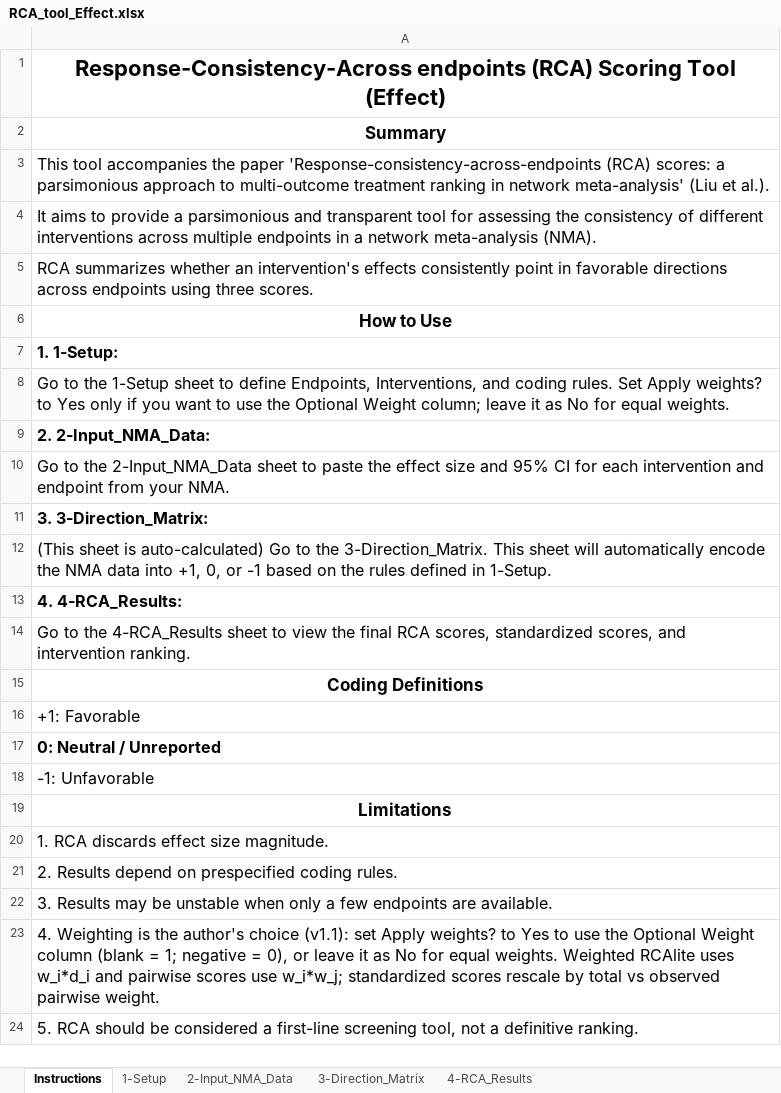
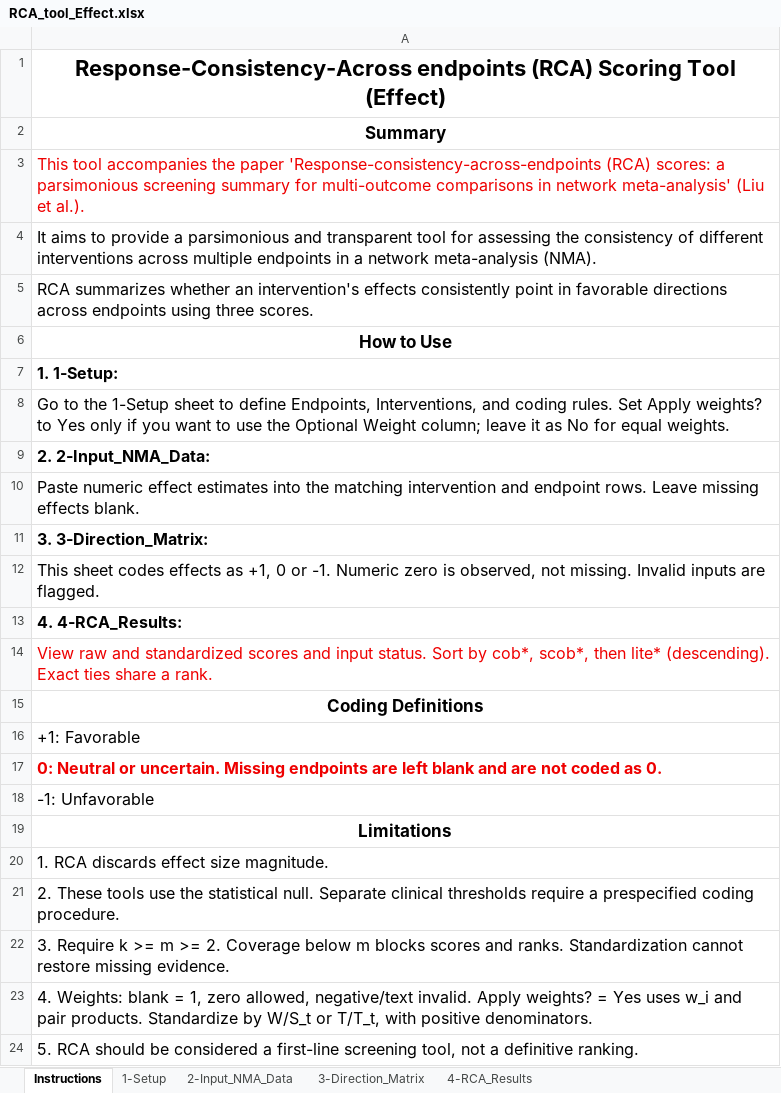
Before and after one commit to Liuyanggggg/RCA-score-calculator, an Excel workbook: RCA_tool_Effect.xlsx, sheet Instructions, drawn as a sheet; values as stored, in another font and other column widths than the file's, no borders; the diff names each change by its address in the sheet, - before the commit and + after, or states it on an @@ line.

```diff
--- a/RCA_tool_Effect.xlsx (sheet Instructions)
+++ b/RCA_tool_Effect.xlsx (sheet Instructions)
-A3: …a parsimonious approach to multi-outcome treatment ranking in network…
+A3: …a parsimonious screening summary for multi-outcome comparisons in network…
-A3 text colour: black
+A3 text colour: #EE0000
-A10: Go to the 2-Input_NMA_Data sheet to paste the effect size and 95% CI for each intervention and endpoint from your NMA.
+A10: Paste numeric effect estimates into the matching intervention and endpoint rows. Leave missing effects blank.
-A12: (This sheet is auto-calculated) Go to the 3-Direction_Matrix. This sheet will automatically encode the NMA data into +1, 0, or -1 based on the rules defined in 1-Setup.
+A12: This sheet codes effects as +1, 0 or -1. Numeric zero is observed, not missing. Invalid inputs are flagged.
-A14: Go to the 4-RCA_Results sheet to view the final RCA scores, standardized scores, and intervention ranking.
+A14: View raw and standardized scores and input status. Sort by cob*, scob*, then lite* (descending). Exact ties share a rank.
-A14 text colour: black
+A14 text colour: #EE0000
-A17: 0: Neutral / Unreported
+A17: 0: Neutral or uncertain. Missing endpoints are left blank and are not coded as 0.
-A17 text colour: black
+A17 text colour: #EE0000
-A21: 2. Results depend on prespecified coding rules.
+A21: 2. These tools use the statistical null. Separate clinical thresholds require a prespecified coding procedure.
-A22: 3. Results may be unstable when only a few endpoints are available.
+A22: 3. Require k >= m >= 2. Coverage below m blocks scores and ranks. Standardization cannot restore missing evidence.
-A23: 4. Weighting is the author's choice (v1.1): set Apply weights? to Yes to use the Optional Weight column (blank = 1; negative = 0), or leave it as No for equal weights. Weighted RCAlite uses w_i*d_i and pairwise scores use w_i*w_j; standardized scores rescale by total vs observed pairwise weight.
+A23: 4. Weights: blank = 1, zero allowed, negative/text invalid. Apply weights? = Yes uses w_i and pair products. Standardize by W/S_t or T/T_t, with positive denominators.
```
Also changed, not shown: sheet 4-RCA_Results, sheet 2-Input_NMA_Data, sheet 3-Direction_Matrix, sheet 1-Setup, RCA_tool_95CI.xlsx, 42 other files.
